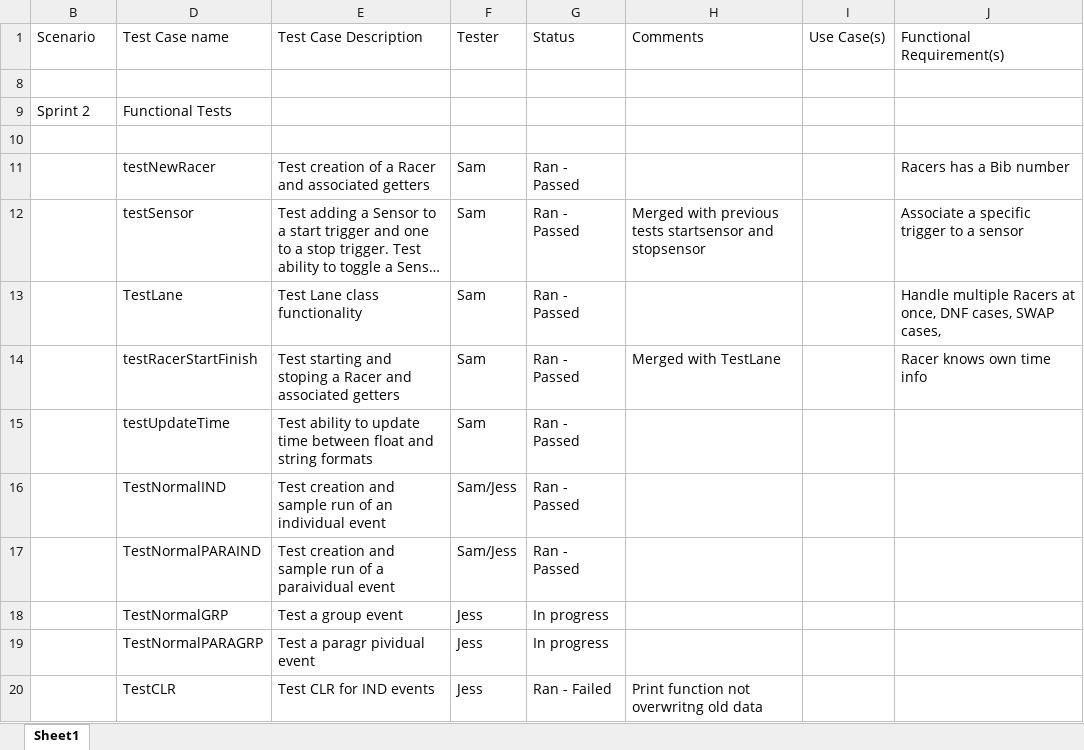
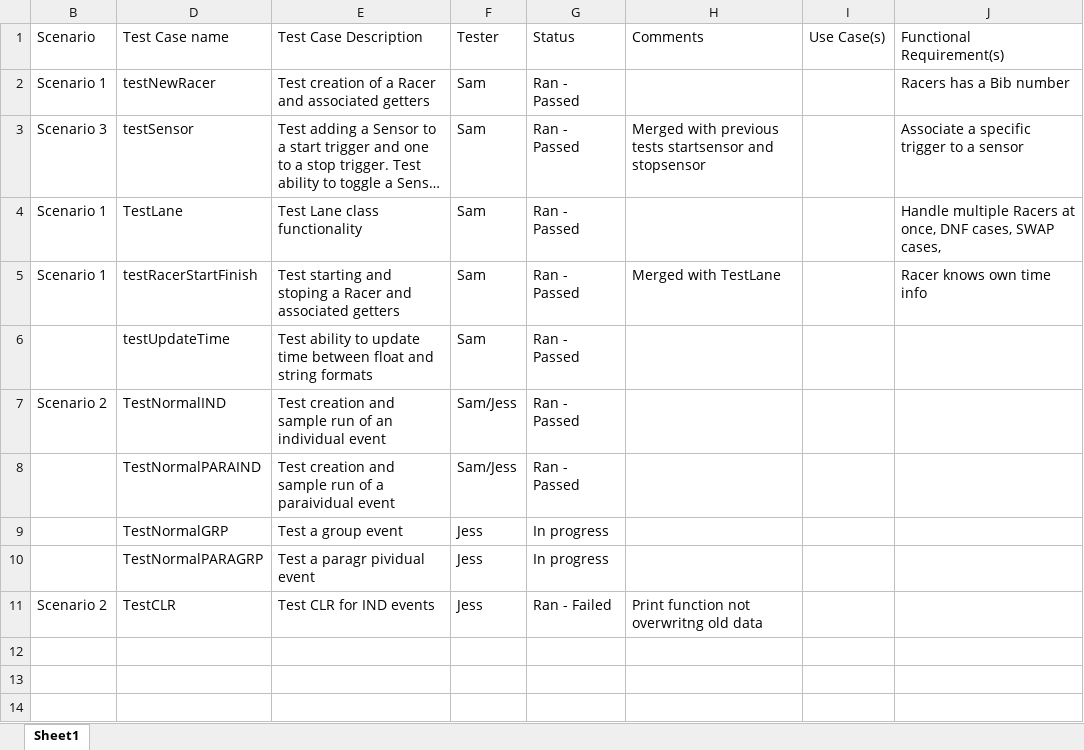
Before and after one commit to jamesonn/CS361_Final_Project, an Excel workbook: Testing/Group1 Test Case Plan.xlsx, sheet Sheet1, drawn as a sheet; long unchanged cells end in …; values as stored, in another font and other column widths than the file's, no borders; removed rows and columns are numbered as before the commit, all else as after; the diff names each change by its address in the sheet, - before the commit and + after, or states it on an @@ line.

Commit message:
updating test plan

```diff
--- a/Testing/Group1 Test Case Plan.xlsx (sheet Sheet1)
+++ b/Testing/Group1 Test Case Plan.xlsx (sheet Sheet1)
-row 8: (empty)
-row 9: Sprint 2 | Functional Tests
-row 10: (empty)
-B2 (Scenario): (empty)
+B2 (Scenario): Scenario 1
-B3 (Scenario): (empty)
+B3 (Scenario): Scenario 3
-B4:B5 (Scenario): (empty)
+B4:B5 (Scenario): Scenario 1
-B7 (Scenario): (empty)
+B7 (Scenario): Scenario 2
-B11 (Scenario): (empty)
+B11 (Scenario): Scenario 2
```
Also changed, not shown: hidden cells.
